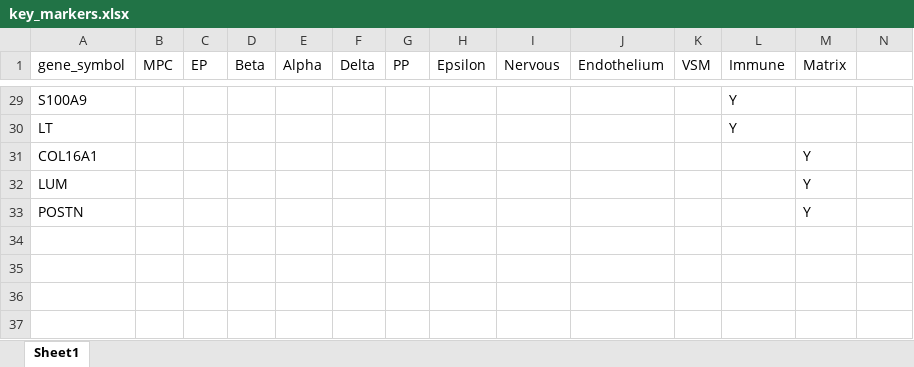
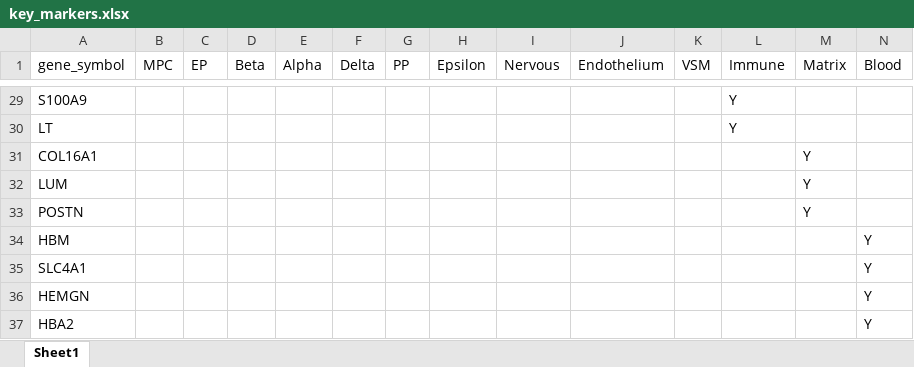
Before and after one commit to bartongroup/MG_BetaReg_ST, an Excel workbook: info/key_markers.xlsx, sheet Sheet1, drawn as a sheet; only a part is shown, gaps mark what is left out; values as stored, in another font and other column widths than the file's, no borders; the diff names each change by its address in the sheet, - before the commit and + after, or states it on an @@ line.

```diff
--- a/info/key_markers.xlsx (sheet Sheet1)
+++ b/info/key_markers.xlsx (sheet Sheet1)
-N1: (empty)
+N1: Blood
+row 34: HBM |  |  |  |  |  |  |  |  |  |  |  |  | Y
+row 35: SLC4A1 |  |  |  |  |  |  |  |  |  |  |  |  | Y
+row 36: HEMGN |  |  |  |  |  |  |  |  |  |  |  |  | Y
+row 37: HBA2 |  |  |  |  |  |  |  |  |  |  |  |  | Y
```
Also changed, not shown: 13 other files.
